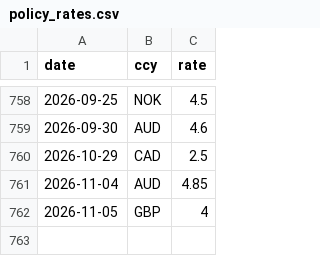
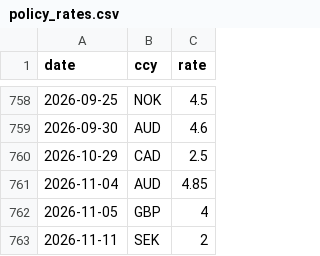
Before and after one commit to joshuamaier/fx-zscore-signal, a CSV file: data/policy_rates.csv, drawn as a sheet; only a part is shown, gaps mark what is left out.

```diff
--- a/data/policy_rates.csv
+++ b/data/policy_rates.csv
@@ -762 +762,2 @@ date,ccy,rate
 2026-11-05,GBP,4
+2026-11-11,SEK,2
```
Also changed, not shown: 8 other files.
